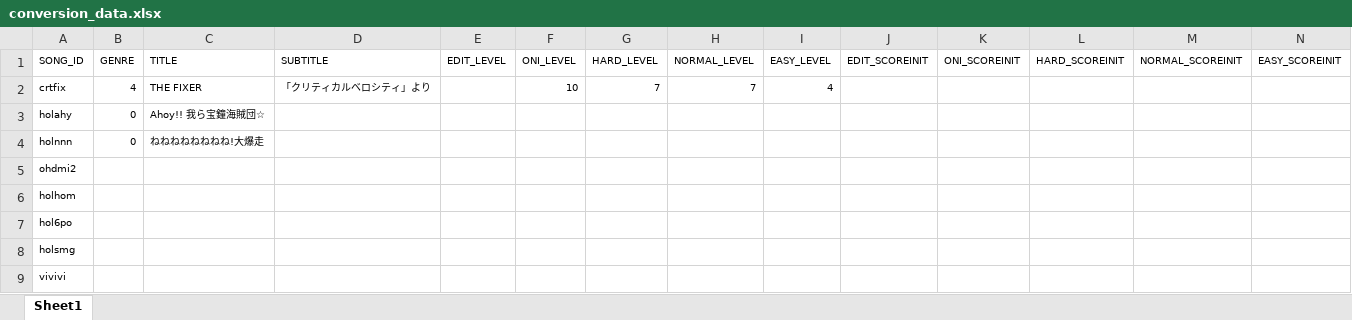
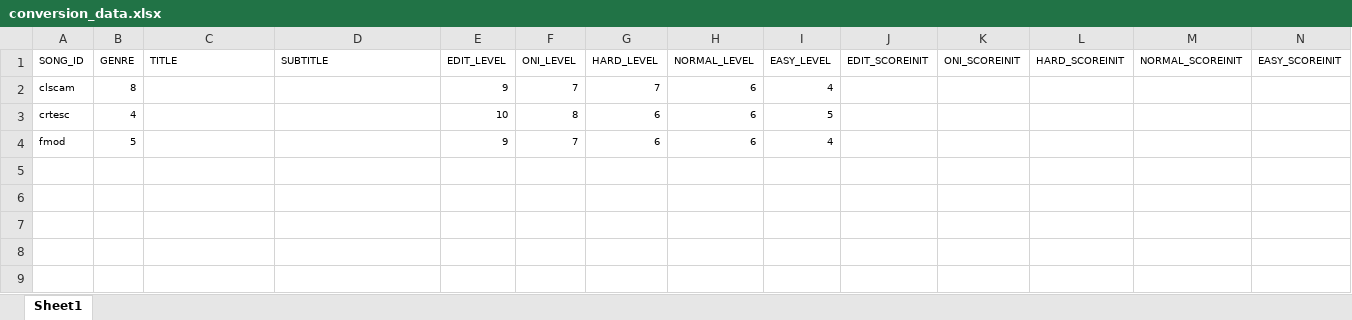
Before and after one commit to S-Sebb/TaikoNS2Converter, an Excel workbook: inputs/conversion_data.xlsx, sheet Sheet1, drawn as a sheet; only a part is shown; values as stored, in another font and other column widths than the file's, no borders; removed rows and columns are numbered as before the commit, all else as after; rows hold the shown columns only; the diff names each change by its address in the sheet, - before the commit and + after, or states it on an @@ line.

```diff
--- a/inputs/conversion_data.xlsx (sheet Sheet1)
+++ b/inputs/conversion_data.xlsx (sheet Sheet1)
-row 2: crtfix | 4 | THE FIXER | 「クリティカルベロシティ」より |  | 10 | 7 | 7 | 4
-row 3: holahy | 0 | Ahoy!! 我ら宝鐘海賊団☆
-row 4: holnnn | 0 | ねねねねねねねね!大爆走
-row 5: ohdmi2
-row 6: holhom
-row 7: hol6po
-row 8: holsmg
-row 9: vivivi
+row 2: clscam | 8 |  |  | 9 | 7 | 7 | 6 | 4
+row 3: crtesc | 4 |  |  | 10 | 8 | 6 | 6 | 5
+row 4: fmod | 5 |  |  | 9 | 7 | 6 | 6 | 4
```
Also changed, not shown: 1 other file.
